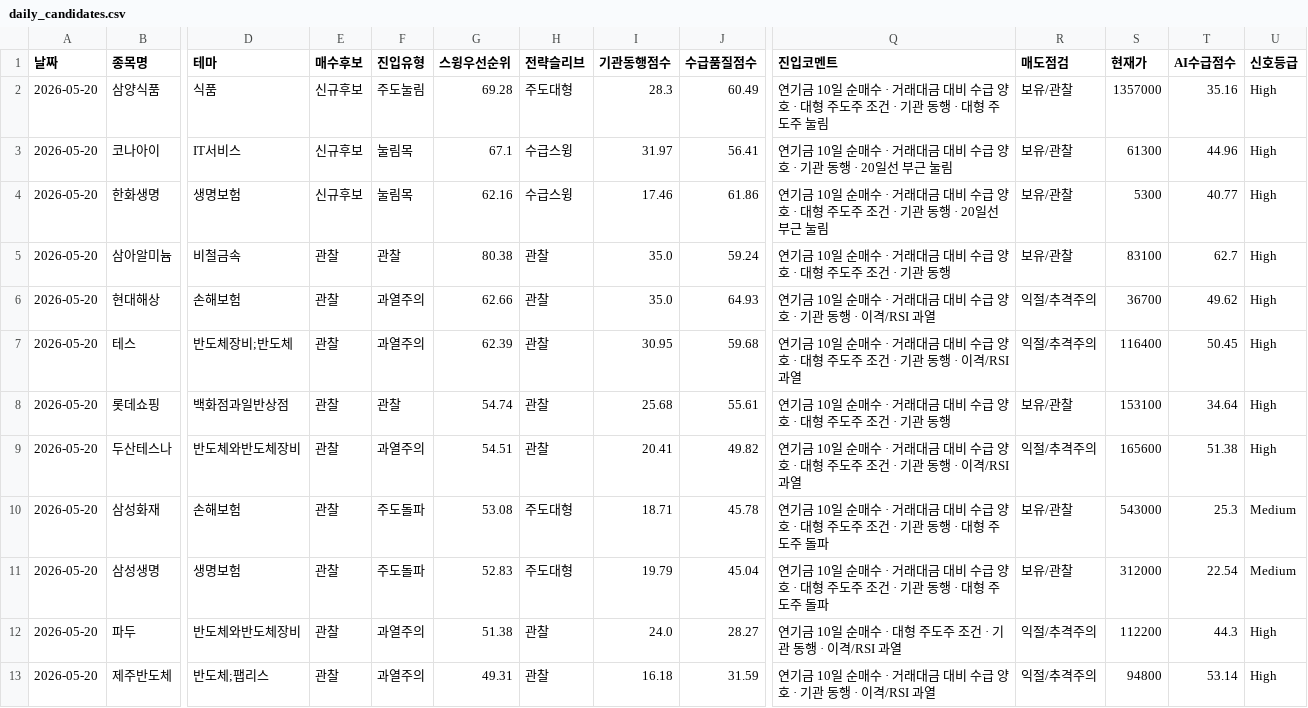
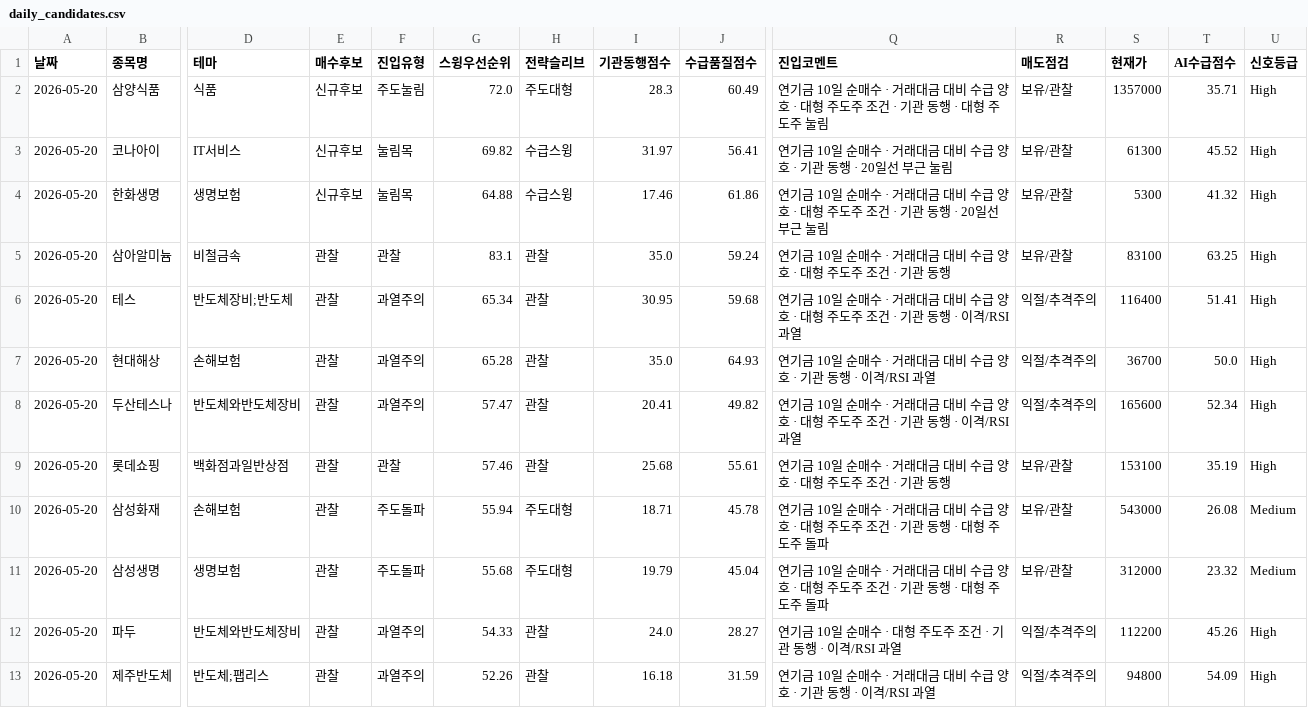
Before and after one commit to songyk544-ctrl/quant-bot, a CSV file: data/daily_candidates.csv, drawn as a sheet; only a part is shown, gaps mark what is left out; removed rows and columns are numbered as before the commit, all else as after; rows hold the shown columns only; the diff names each change by its address in the sheet, - before the commit and + after, or states it on an @@ line.

```diff
--- a/data/daily_candidates.csv
+++ b/data/daily_candidates.csv
-G2 (스윙우선순위): 69.28
+G2 (스윙우선순위): 72.0
-T2 (AI수급점수): 35.16
+T2 (AI수급점수): 35.71
-G3 (스윙우선순위): 67.1
+G3 (스윙우선순위): 69.82
-T3 (AI수급점수): 44.96
+T3 (AI수급점수): 45.52
-G4 (스윙우선순위): 62.16
+G4 (스윙우선순위): 64.88
-T4 (AI수급점수): 40.77
+T4 (AI수급점수): 41.32
-G5 (스윙우선순위): 80.38
+G5 (스윙우선순위): 83.1
-T5 (AI수급점수): 62.7
+T5 (AI수급점수): 63.25
-row 6: 2026-05-20 | 현대해상 | 손해보험 | 관찰 | 과열주의 | 62.66 | 관찰 | 35.0 | 64.93 | 연기금 10일 순매수 · 거래대금 대비 수급 양호 · 기관 동행 · 이격/RSI 과열 | 익절/추격주의 | 36700 | 49.62 | High
-G6 (스윙우선순위): 62.39
+G6 (스윙우선순위): 65.34
-T6 (AI수급점수): 50.45
+T6 (AI수급점수): 51.41
-row 8: 2026-05-20 | 롯데쇼핑 | 백화점과일반상점 | 관찰 | 관찰 | 54.74 | 관찰 | 25.68 | 55.61 | 연기금 10일 순매수 · 거래대금 대비 수급 양호 · 대형 주도주 조건 · 기관 동행 | 보유/관찰 | 153100 | 34.64 | High
+row 7: 2026-05-20 | 현대해상 | 손해보험 | 관찰 | 과열주의 | 65.28 | 관찰 | 35.0 | 64.93 | 연기금 10일 순매수 · 거래대금 대비 수급 양호 · 기관 동행 · 이격/RSI 과열 | 익절/추격주의 | 36700 | 50.0 | High
-G8 (스윙우선순위): 54.51
+G8 (스윙우선순위): 57.47
-T8 (AI수급점수): 51.38
+T8 (AI수급점수): 52.34
+row 9: 2026-05-20 | 롯데쇼핑 | 백화점과일반상점 | 관찰 | 관찰 | 57.46 | 관찰 | 25.68 | 55.61 | 연기금 10일 순매수 · 거래대금 대비 수급 양호 · 대형 주도주 조건 · 기관 동행 | 보유/관찰 | 153100 | 35.19 | High
-G10 (스윙우선순위): 53.08
+G10 (스윙우선순위): 55.94
-T10 (AI수급점수): 25.3
+T10 (AI수급점수): 26.08
-G11 (스윙우선순위): 52.83
+G11 (스윙우선순위): 55.68
-T11 (AI수급점수): 22.54
+T11 (AI수급점수): 23.32
-G12 (스윙우선순위): 51.38
+G12 (스윙우선순위): 54.33
-T12 (AI수급점수): 44.3
+T12 (AI수급점수): 45.26
-G13 (스윙우선순위): 49.31
+G13 (스윙우선순위): 52.26
-T13 (AI수급점수): 53.14
+T13 (AI수급점수): 54.09
```
Also changed, not shown: data/data.csv, data/replay_score_trend.csv, 5 other files.
